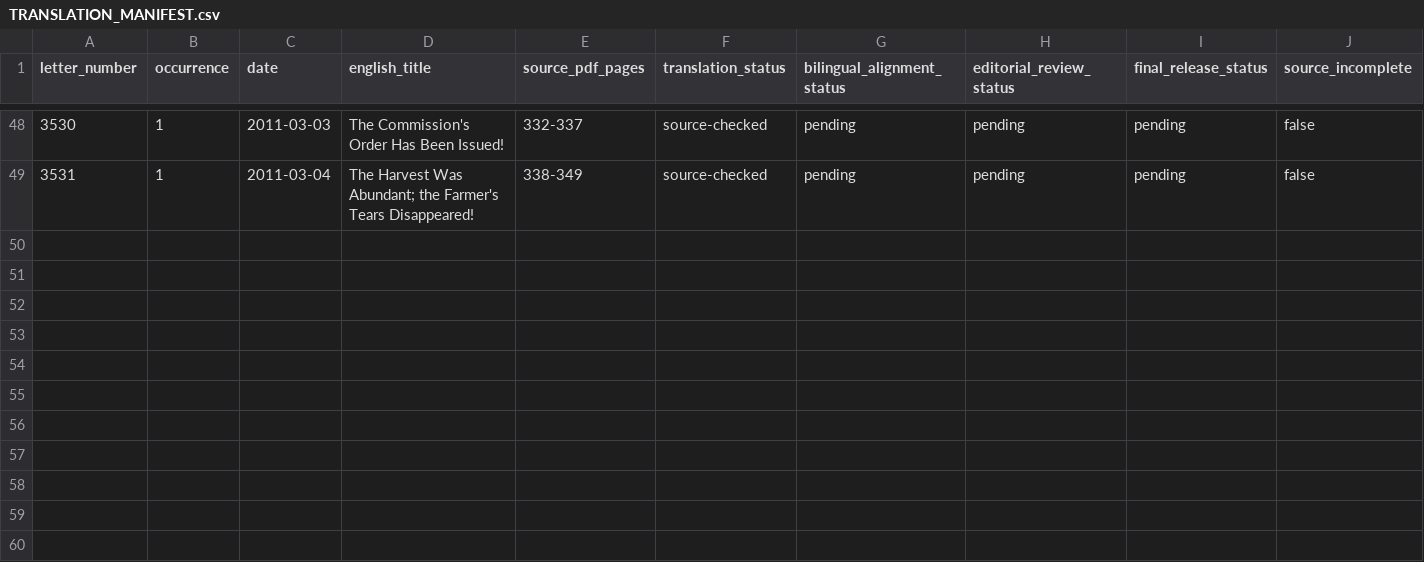
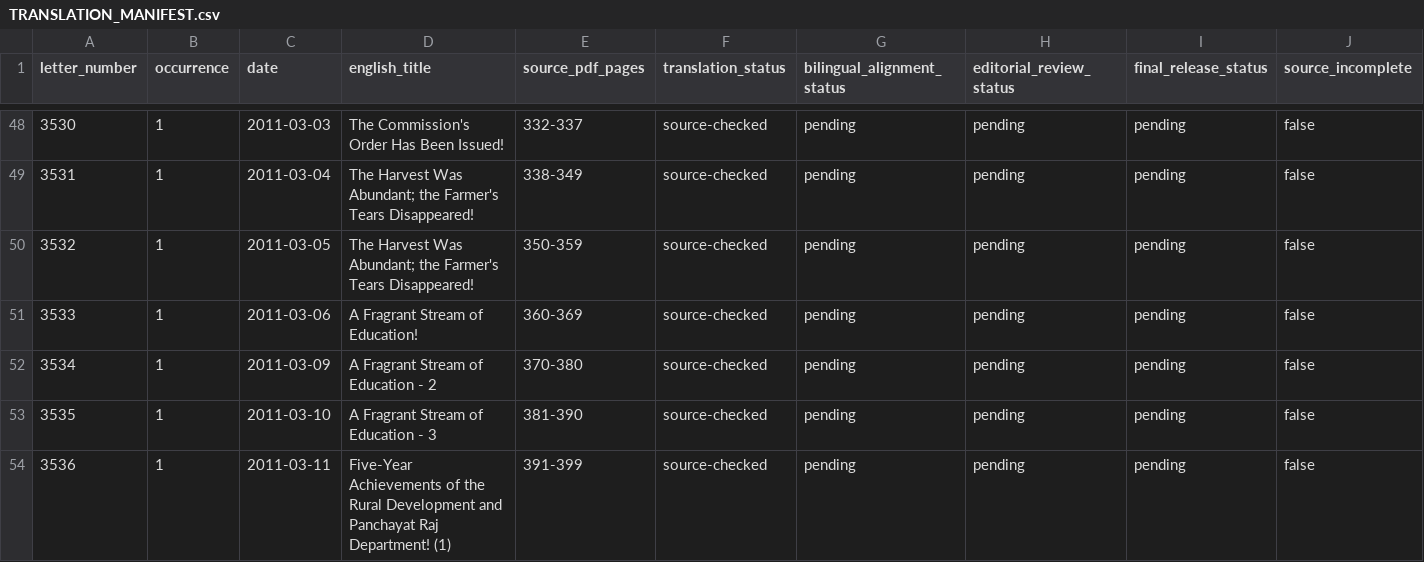
Before and after one commit to pugazg/kalaignar-murasoli-letters, a CSV file: volumes/volume-44/translations/en/TRANSLATION_MANIFEST.csv, drawn as a sheet; only a part is shown, gaps mark what is left out; rows hold the shown columns only; the diff names each change by its address in the sheet, - before the commit and + after, or states it on an @@ line.

Commit message:
Translate Volume 44 letters 3532-3536

```diff
--- a/volumes/volume-44/translations/en/TRANSLATION_MANIFEST.csv
+++ b/volumes/volume-44/translations/en/TRANSLATION_MANIFEST.csv
+row 50: 3532 | 1 | 2011-03-05 | The Harvest Was Abundant; the Farmer's Tears Disappeared! | 350-359 | source-checked | pending | pending | pending | false
+row 51: 3533 | 1 | 2011-03-06 | A Fragrant Stream of Education! | 360-369 | source-checked | pending | pending | pending | false
+row 52: 3534 | 1 | 2011-03-09 | A Fragrant Stream of Education - 2 | 370-380 | source-checked | pending | pending | pending | false
+row 53: 3535 | 1 | 2011-03-10 | A Fragrant Stream of Education - 3 | 381-390 | source-checked | pending | pending | pending | false
+row 54: 3536 | 1 | 2011-03-11 | Five-Year Achievements of the Rural Development and Panchayat Raj Department! (1) | 391-399 | source-checked | pending | pending | pending | false
```
Also changed, not shown: 17 other files.
